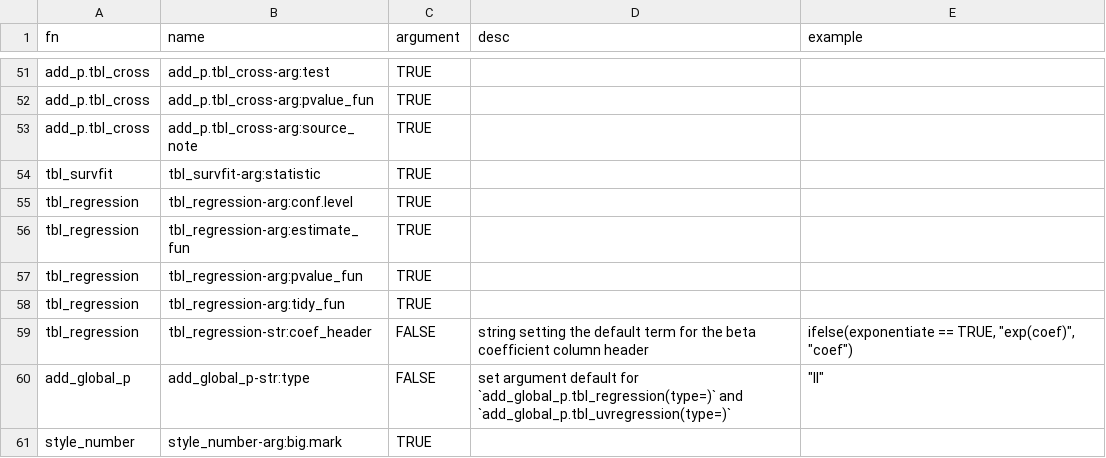
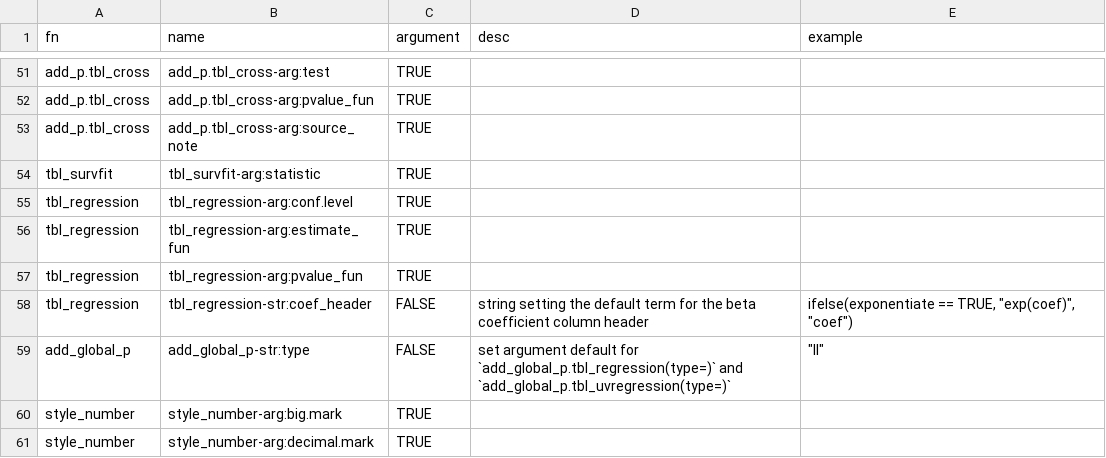
Before and after one commit to ddsjoberg/gtsummary, a CSV file: data-raw/gtsummary_theme_elements.csv, drawn as a sheet; only a part is shown, gaps mark what is left out; the shorter side is filled out with more unchanged rows; the diff names each change by its address in the sheet, - before the commit and + after, or states it on an @@ line.

```diff
--- a/data-raw/gtsummary_theme_elements.csv
+++ b/data-raw/gtsummary_theme_elements.csv
-row 58: tbl_regression | tbl_regression-arg:tidy_fun | TRUE
```
Also changed, not shown: 9 other files.
